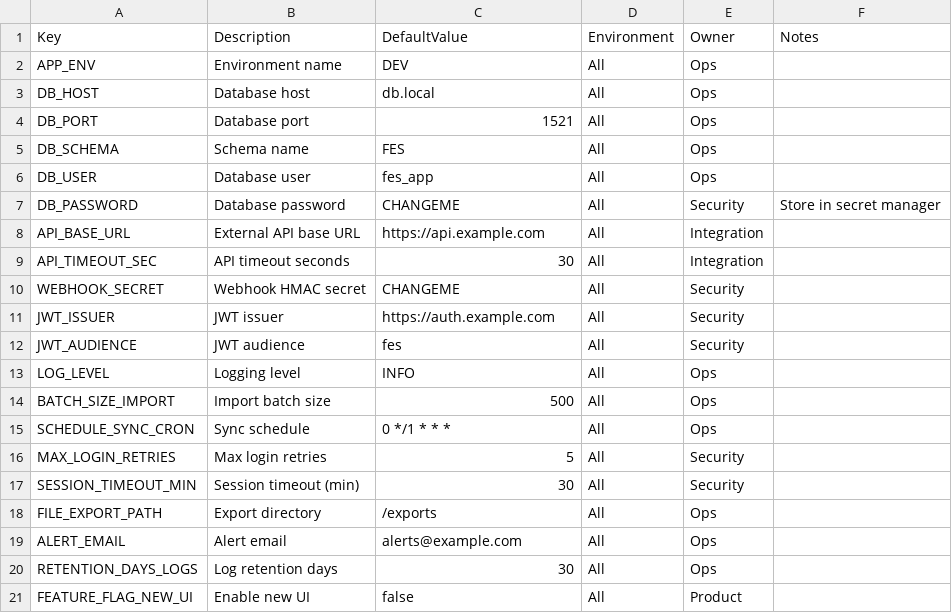
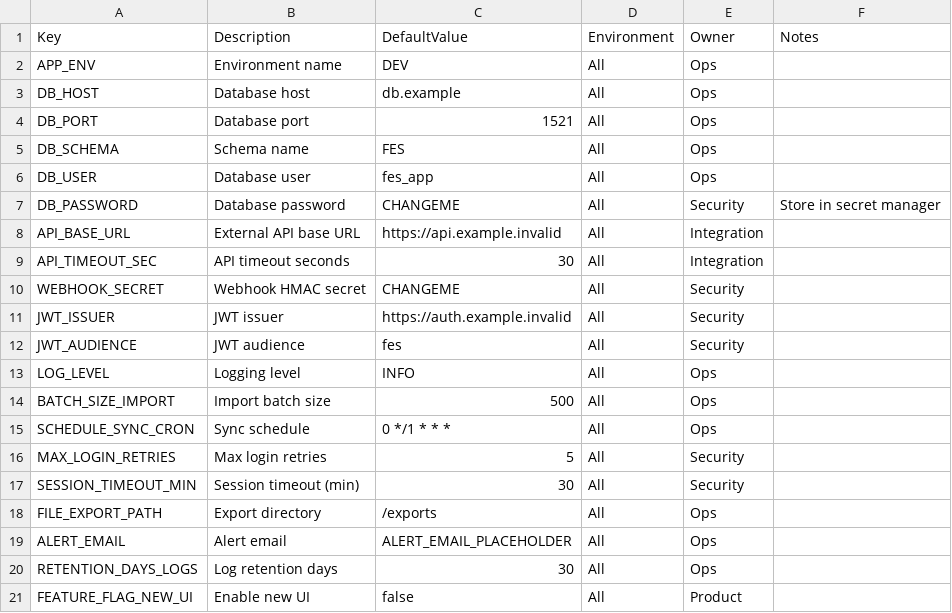
Before and after one commit to epulsecart/FES_DeliveryPack, a CSV file: 08_OPS/Config_Parameters.csv, drawn as a sheet.

```diff
--- a/08_OPS/Config_Parameters.csv
+++ b/08_OPS/Config_Parameters.csv
@@ -2,3 +2,3 @@ Key,Description,DefaultValue,Environment,Owner,Notes
 APP_ENV,Environment name,DEV,All,Ops,
-DB_HOST,Database host,db.local,All,Ops,
+DB_HOST,Database host,db.example,All,Ops,
 DB_PORT,Database port,1521,All,Ops,
@@ -7,6 +7,6 @@ DB_USER,Database user,fes_app,All,Ops,
 DB_PASSWORD,Database password,CHANGEME,All,Security,Store in secret manager
-API_BASE_URL,External API base URL,https://api.example.com,All,Integration,
+API_BASE_URL,External API base URL,https://api.example.invalid,All,Integration,
 API_TIMEOUT_SEC,API timeout seconds,30,All,Integration,
 WEBHOOK_SECRET,Webhook HMAC secret,CHANGEME,All,Security,
-JWT_ISSUER,JWT issuer,https://auth.example.com,All,Security,
+JWT_ISSUER,JWT issuer,https://auth.example.invalid,All,Security,
 JWT_AUDIENCE,JWT audience,fes,All,Security,
@@ -18,3 +18,3 @@ SESSION_TIMEOUT_MIN,Session timeout (min),30,All,Security,
 FILE_EXPORT_PATH,Export directory,/exports,All,Ops,
-ALERT_EMAIL,Alert email,alerts@example.com,All,Ops,
+ALERT_EMAIL,Alert email,ALERT_EMAIL_PLACEHOLDER,All,Ops,
 RETENTION_DAYS_LOGS,Log retention days,30,All,Ops,
```
Also changed, not shown: 02_RTM/RTM.csv, 03_DATA_MODEL/Data_Dictionary.csv, 5 other files.
